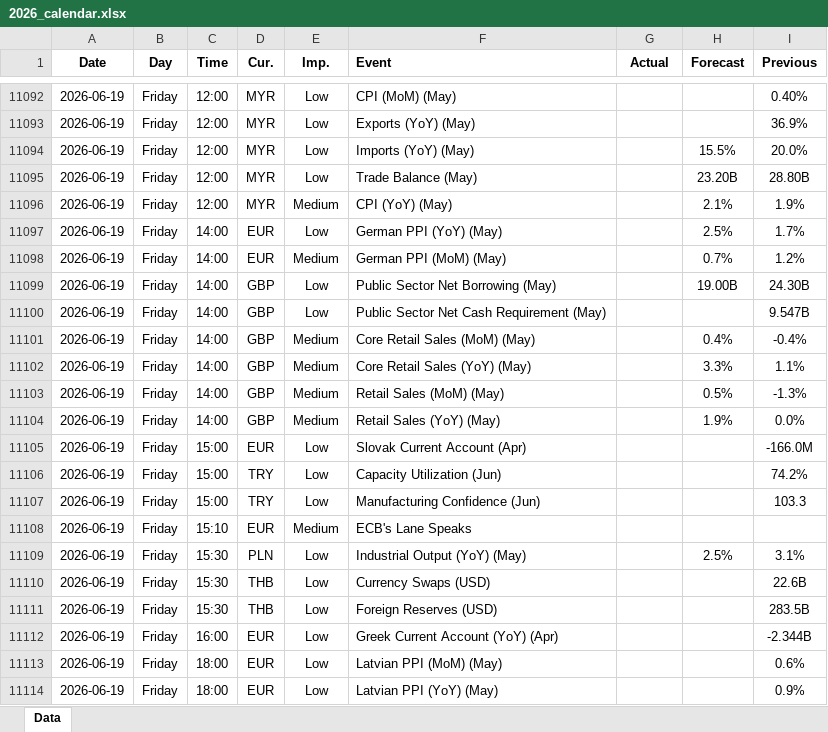
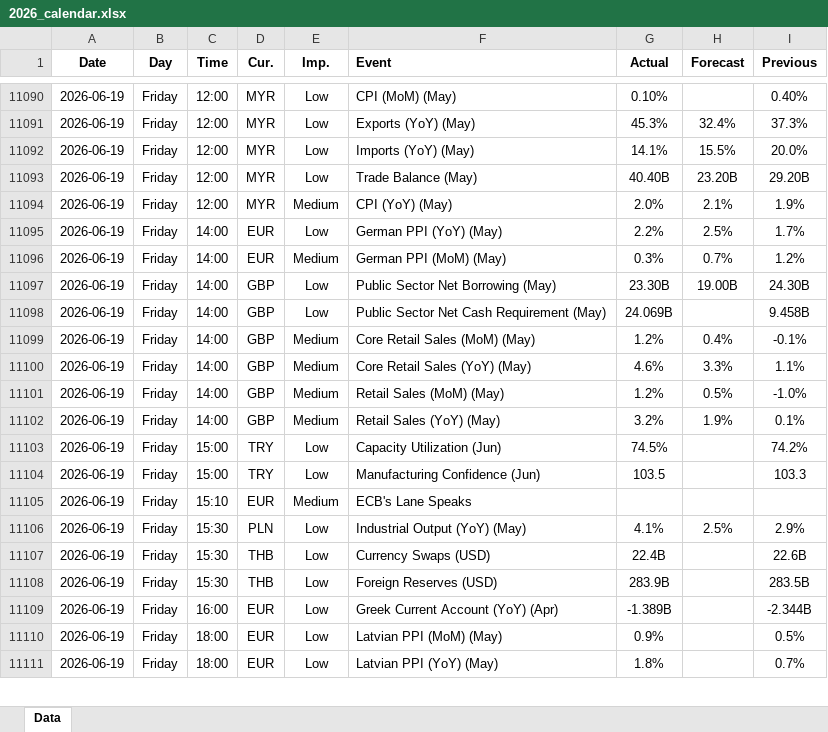
Before and after one commit to yiyousiow000814/XAUUSD-Calendar-Agent, an Excel workbook: data/Economic_Calendar/2026/2026_calendar.xlsx, sheet Data, drawn as a sheet; only a part is shown, gaps mark what is left out; values as stored, in another font and other column widths than the file's, no borders; removed rows and columns are numbered as before the commit, all else as after; the diff covers the shown part only; the diff names each change by its address in the sheet, - before the commit and + after, or states it on an @@ line.

```diff
--- a/data/Economic_Calendar/2026/2026_calendar.xlsx (sheet Data)
+++ b/data/Economic_Calendar/2026/2026_calendar.xlsx (sheet Data)
-G11090 (Actual): (empty)
+G11090 (Actual): 0.10%
-G11091 (Actual): (empty)
+G11091 (Actual): 45.3%
-H11091 (Forecast): (empty)
+H11091 (Forecast): 32.4%
-I11091 (Previous): 36.9%
+I11091 (Previous): 37.3%
-G11092 (Actual): (empty)
+G11092 (Actual): 14.1%
-G11093 (Actual): (empty)
+G11093 (Actual): 40.40B
-I11093 (Previous): 28.80B
+I11093 (Previous): 29.20B
-G11094 (Actual): (empty)
+G11094 (Actual): 2.0%
-G11095 (Actual): (empty)
+G11095 (Actual): 2.2%
-G11096 (Actual): (empty)
+G11096 (Actual): 0.3%
-G11097 (Actual): (empty)
+G11097 (Actual): 23.30B
-G11098 (Actual): (empty)
+G11098 (Actual): 24.069B
-I11098 (Previous): 9.547B
+I11098 (Previous): 9.458B
-G11099 (Actual): (empty)
+G11099 (Actual): 1.2%
-I11099 (Previous): -0.4%
+I11099 (Previous): -0.1%
-G11100 (Actual): (empty)
+G11100 (Actual): 4.6%
-G11101 (Actual): (empty)
+G11101 (Actual): 1.2%
-I11101 (Previous): -1.3%
+I11101 (Previous): -1.0%
-G11102 (Actual): (empty)
+G11102 (Actual): 3.2%
-I11102 (Previous): 0.0%
+I11102 (Previous): 0.1%
-row 11105: 2026-06-19 | Friday | 15:00 | EUR | Low | Slovak Current Account (Apr) |  |  | -166.0M
-G11103 (Actual): (empty)
+G11103 (Actual): 74.5%
-G11104 (Actual): (empty)
+G11104 (Actual): 103.5
-G11106 (Actual): (empty)
+G11106 (Actual): 4.1%
-I11106 (Previous): 3.1%
+I11106 (Previous): 2.9%
-G11107 (Actual): (empty)
+G11107 (Actual): 22.4B
-G11108 (Actual): (empty)
+G11108 (Actual): 283.9B
-G11109 (Actual): (empty)
+G11109 (Actual): -1.389B
-G11110 (Actual): (empty)
+G11110 (Actual): 0.9%
-I11110 (Previous): 0.6%
+I11110 (Previous): 0.5%
-G11111 (Actual): (empty)
+G11111 (Actual): 1.8%
-I11111 (Previous): 0.9%
+I11111 (Previous): 0.7%
```
Also changed, not shown: 77 added rows, 8 removed rows and 58 edited cells elsewhere in this sheet, 2 other files.
